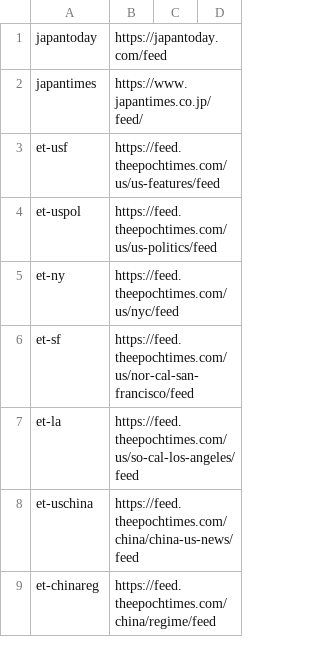
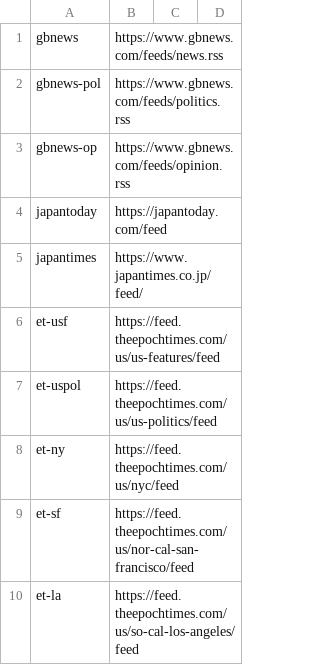
Before and after one commit to CodeAKrome/propaganda, a TSV file: config/big.tsv, drawn as a sheet; only a part is shown; the shorter side is filled out with more unchanged rows.

```diff
--- a/config/big.tsv
+++ b/config/big.tsv
@@ -1 +1,4 @@
+gbnews	https://www.gbnews.com/feeds/news.rss
+gbnews-pol	https://www.gbnews.com/feeds/politics.rss
+gbnews-op	https://www.gbnews.com/feeds/opinion.rss
 japantoday	https://japantoday.com/feed
```
Also changed, not shown: 2 other files.
